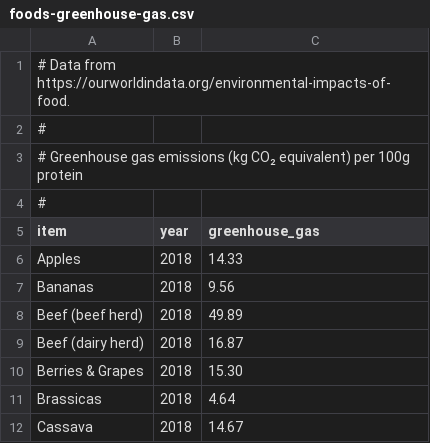
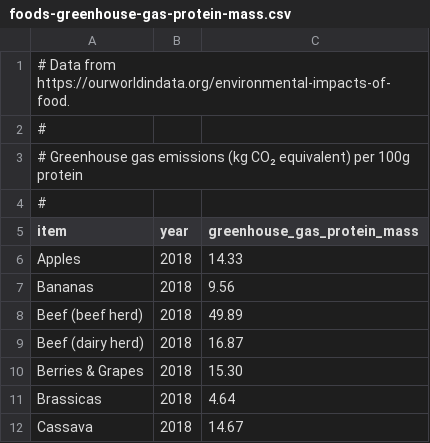
Before and after one commit to datawookie/data-diaspora, a CSV file: foods-greenhouse-gas-protein-mass.csv (was foods-greenhouse-gas.csv), drawn as a sheet; only a part is shown.

Commit message:
Added food impact data

```diff
--- a/foods-greenhouse-gas.csv
+++ b/foods-greenhouse-gas-protein-mass.csv
@@ -4,3 +4,3 @@
 #
-item,year,greenhouse_gas
+item,year,greenhouse_gas_protein_mass
 Apples,2018,14.33
```
Also changed, not shown: foods-land-use-protein-mass.csv, 3 other files.
